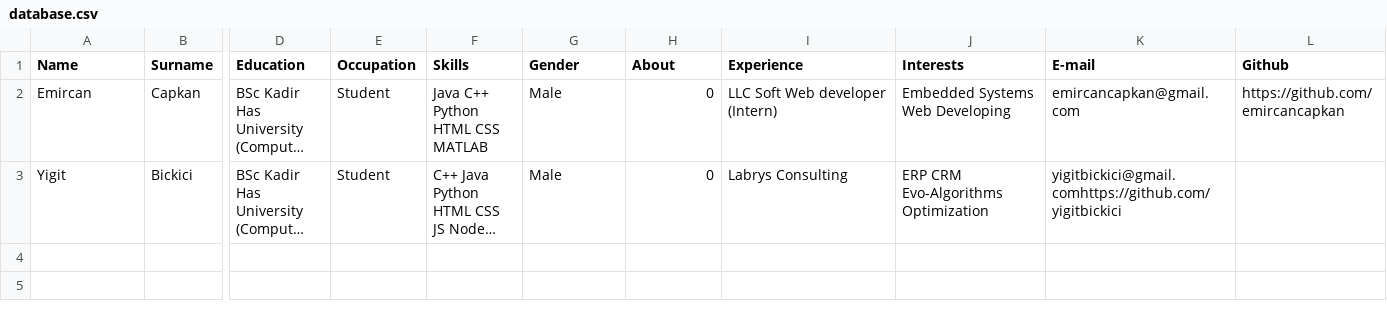
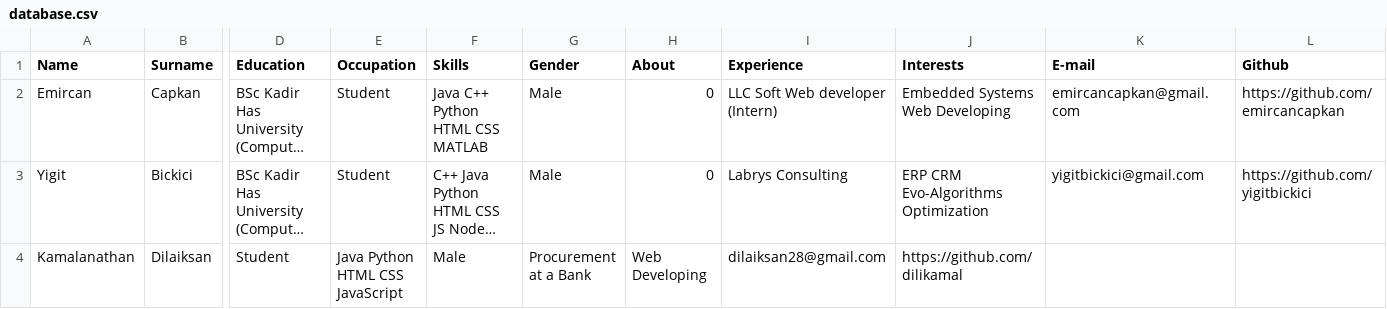
Before and after one commit to yigitbickici/Unternehmenssoftware-Project, a CSV file: data/database.csv, drawn as a sheet; only a part is shown, gaps mark what is left out; long unchanged cells end in …; rows hold the shown columns only; the diff names each change by its address in the sheet, - before the commit and + after, or states it on an @@ line.

Commit message:
Dilis data

```diff
--- a/data/database.csv
+++ b/data/database.csv
-K3 (E-mail): yigitbickici@gmail.comhttps://github.com/yigitbickici
+K3 (E-mail): yigitbickici@gmail.com
-L3 (Github): (empty)
+L3 (Github): https://github.com/yigitbickici
+row 4: Kamalanathan | Dilaiksan | Student | Java Python HTML CSS JavaScript | Male | Procurement at a Bank | Web Developing | dilaiksan28@gmail.com | https://github.com/dilikamal
```
